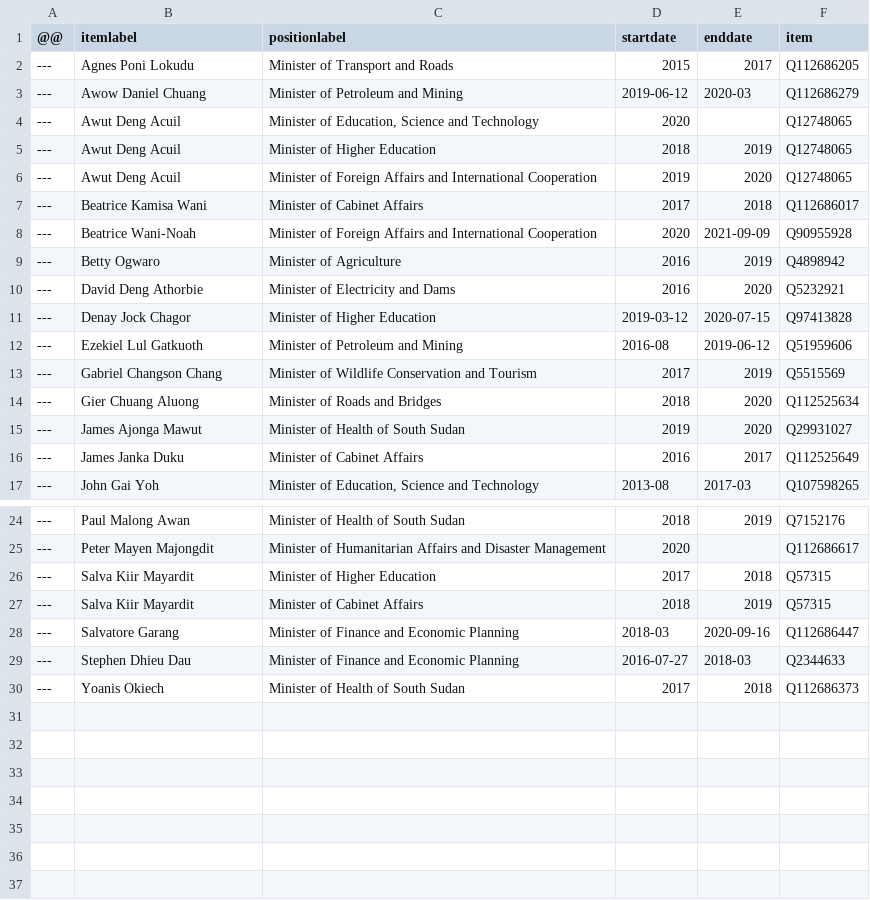
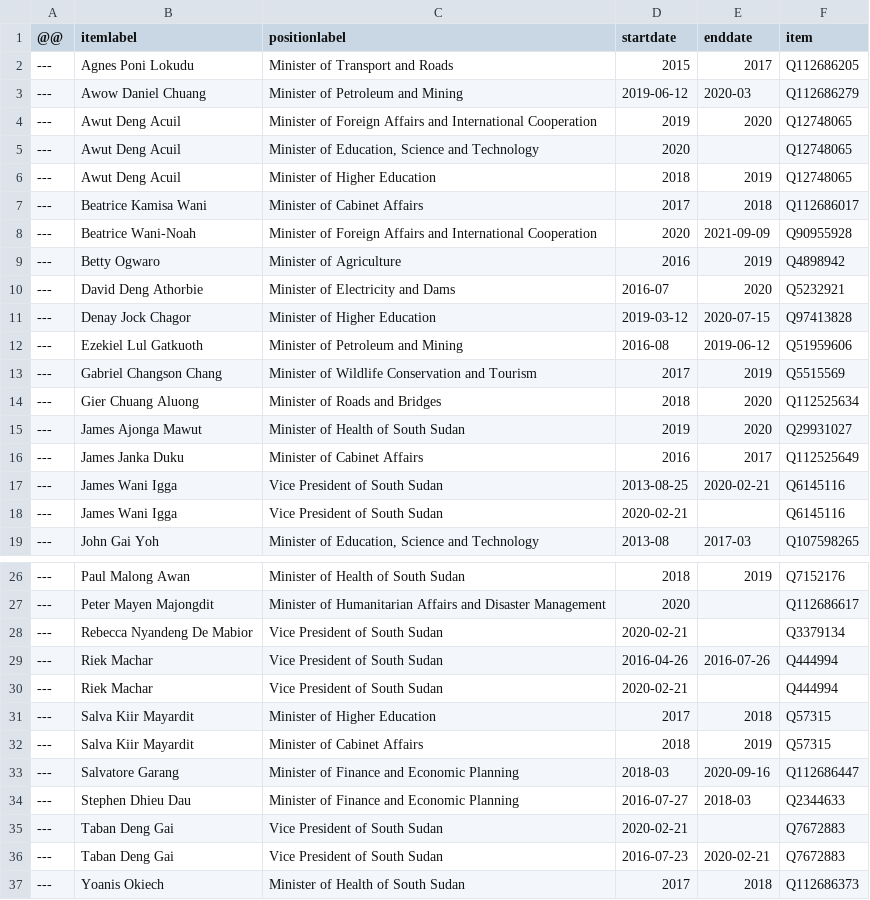
Before and after one commit to every-politician-scrapers/south-sudan, a CSV file: sources/cabinet/2016/diff.csv, drawn as a sheet; only a part is shown, gaps mark what is left out.

```diff
--- a/sources/cabinet/2016/diff.csv
+++ b/sources/cabinet/2016/diff.csv
@@ -3,5 +3,5 @@
 ---,Awow Daniel Chuang,Minister of Petroleum and Mining,2019-06-12,2020-03,Q112686279
+---,Awut Deng Acuil,Minister of Foreign Affairs and International Cooperation,2019,2020,Q12748065
 ---,Awut Deng Acuil,"Minister of Education, Science and Technology",2020,,Q12748065
 ---,Awut Deng Acuil,Minister of Higher Education,2018,2019,Q12748065
----,Awut Deng Acuil,Minister of Foreign Affairs and International Cooperation,2019,2020,Q12748065
 ---,Beatrice Kamisa Wani,Minister of Cabinet Affairs,2017,2018,Q112686017
@@ -9,3 +9,3 @@
 ---,Betty Ogwaro,Minister of Agriculture,2016,2019,Q4898942
----,David Deng Athorbie,Minister of Electricity and Dams,2016,2020,Q5232921
+---,David Deng Athorbie,Minister of Electricity and Dams,2016-07,2020,Q5232921
 ---,Denay Jock Chagor,Minister of Higher Education,2019-03-12,2020-07-15,Q97413828
@@ -16,2 +16,4 @@
 ---,James Janka Duku,Minister of Cabinet Affairs,2016,2017,Q112525649
+---,James Wani Igga,Vice President of South Sudan,2013-08-25,2020-02-21,Q6145116
+---,James Wani Igga,Vice President of South Sudan,2020-02-21,,Q6145116
 ---,John Gai Yoh,"Minister of Education, Science and Technology",2013-08,2017-03,Q107598265
@@ -25,2 +27,5 @@
 ---,Peter Mayen Majongdit,Minister of Humanitarian Affairs and Disaster Management,2020,,Q112686617
+---,Rebecca Nyandeng De Mabior,Vice President of South Sudan,2020-02-21,,Q3379134
+---,Riek Machar,Vice President of South Sudan,2016-04-26,2016-07-26,Q444994
+---,Riek Machar,Vice President of South Sudan,2020-02-21,,Q444994
 ---,Salva Kiir Mayardit,Minister of Higher Education,2017,2018,Q57315
@@ -29,2 +34,4 @@
 ---,Stephen Dhieu Dau,Minister of Finance and Economic Planning,2016-07-27,2018-03,Q2344633
+---,Taban Deng Gai,Vice President of South Sudan,2020-02-21,,Q7672883
+---,Taban Deng Gai,Vice President of South Sudan,2016-07-23,2020-02-21,Q7672883
 ---,Yoanis Okiech,Minister of Health of South Sudan,2017,2018,Q112686373
```
Also changed, not shown: sources/cabinet/2013/wikidata.csv, sources/cabinet/2016/wikidata.csv, 31 other files.
